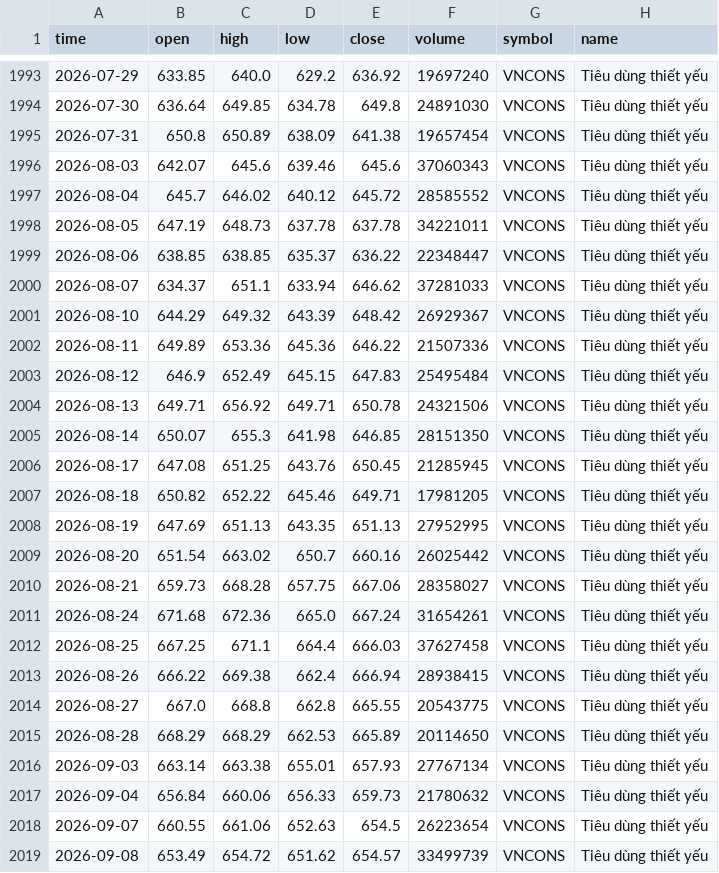
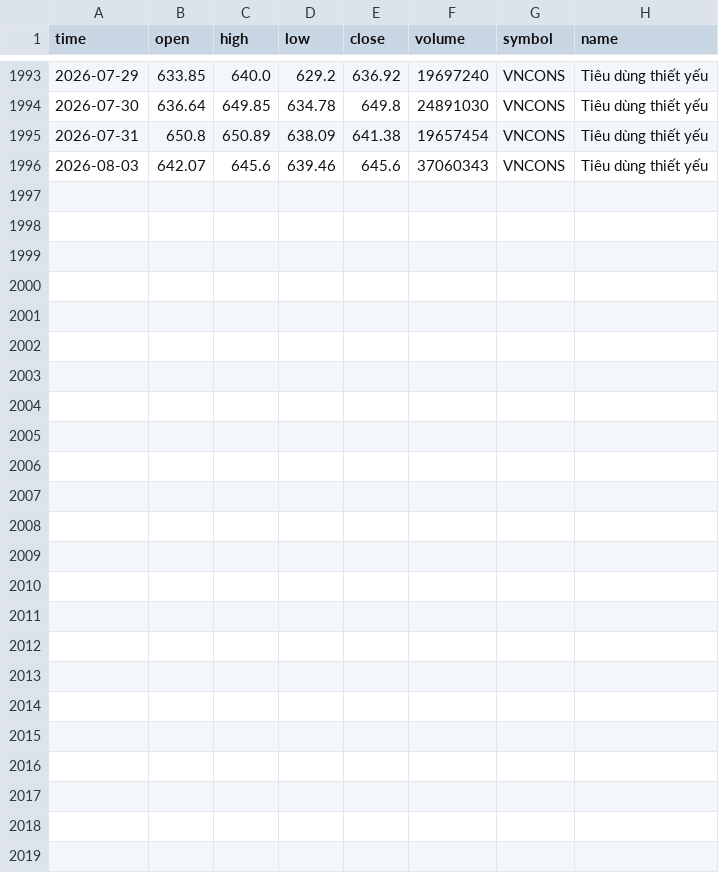
Before and after one commit to FTU-kudo/VN-sector-analysis, a CSV file: data/VNCONS.csv, drawn as a sheet; only a part is shown, gaps mark what is left out.

```diff
--- a/data/VNCONS.csv
+++ b/data/VNCONS.csv
@@ -1996,24 +1996 @@
 2026-08-03,642.07,645.6,639.46,645.6,37060343,VNCONS,Tiêu dùng thiết yếu
-2026-08-04,645.7,646.02,640.12,645.72,28585552,VNCONS,Tiêu dùng thiết yếu
-2026-08-05,647.19,648.73,637.78,637.78,34221011,VNCONS,Tiêu dùng thiết yếu
-2026-08-06,638.85,638.85,635.37,636.22,22348447,VNCONS,Tiêu dùng thiết yếu
-2026-08-07,634.37,651.1,633.94,646.62,37281033,VNCONS,Tiêu dùng thiết yếu
-2026-08-10,644.29,649.32,643.39,648.42,26929367,VNCONS,Tiêu dùng thiết yếu
-2026-08-11,649.89,653.36,645.36,646.22,21507336,VNCONS,Tiêu dùng thiết yếu
-2026-08-12,646.9,652.49,645.15,647.83,25495484,VNCONS,Tiêu dùng thiết yếu
-2026-08-13,649.71,656.92,649.71,650.78,24321506,VNCONS,Tiêu dùng thiết yếu
-2026-08-14,650.07,655.3,641.98,646.85,28151350,VNCONS,Tiêu dùng thiết yếu
-2026-08-17,647.08,651.25,643.76,650.45,21285945,VNCONS,Tiêu dùng thiết yếu
-2026-08-18,650.82,652.22,645.46,649.71,17981205,VNCONS,Tiêu dùng thiết yếu
-2026-08-19,647.69,651.13,643.35,651.13,27952995,VNCONS,Tiêu dùng thiết yếu
-2026-08-20,651.54,663.02,650.7,660.16,26025442,VNCONS,Tiêu dùng thiết yếu
-2026-08-21,659.73,668.28,657.75,667.06,28358027,VNCONS,Tiêu dùng thiết yếu
-2026-08-24,671.68,672.36,665.0,667.24,31654261,VNCONS,Tiêu dùng thiết yếu
-2026-08-25,667.25,671.1,664.4,666.03,37627458,VNCONS,Tiêu dùng thiết yếu
-2026-08-26,666.22,669.38,662.4,666.94,28938415,VNCONS,Tiêu dùng thiết yếu
-2026-08-27,667.0,668.8,662.8,665.55,20543775,VNCONS,Tiêu dùng thiết yếu
-2026-08-28,668.29,668.29,662.53,665.89,20114650,VNCONS,Tiêu dùng thiết yếu
-2026-09-03,663.14,663.38,655.01,657.93,27767134,VNCONS,Tiêu dùng thiết yếu
-2026-09-04,656.84,660.06,656.33,659.73,21780632,VNCONS,Tiêu dùng thiết yếu
-2026-09-07,660.55,661.06,652.63,654.5,26223654,VNCONS,Tiêu dùng thiết yếu
-2026-09-08,653.49,654.72,651.62,654.57,33499739,VNCONS,Tiêu dùng thiết yếu
```
Also changed, not shown: data/VNALL.csv, data/VNCOND.csv, 15 other files.
